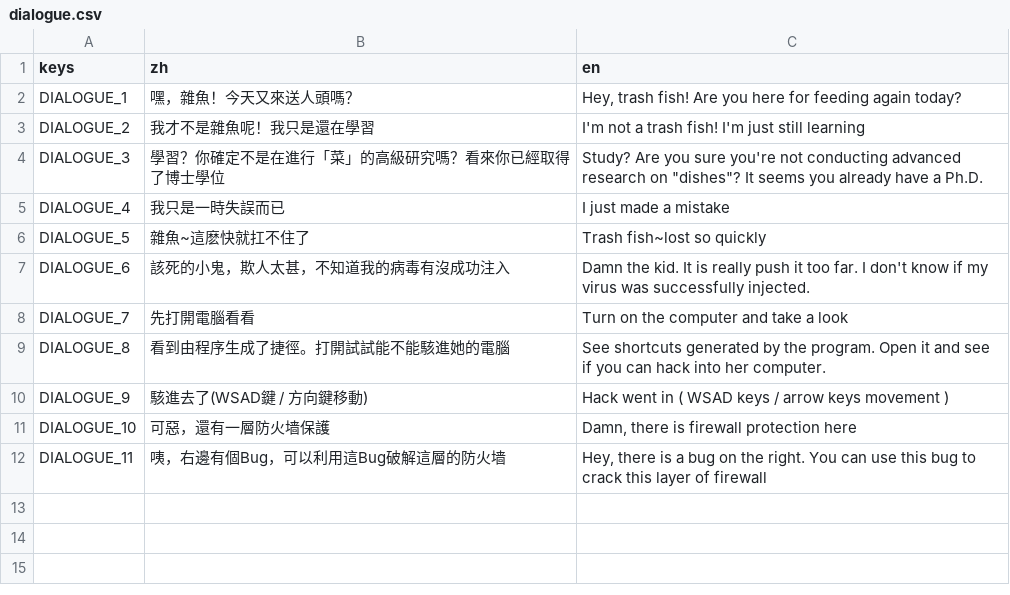
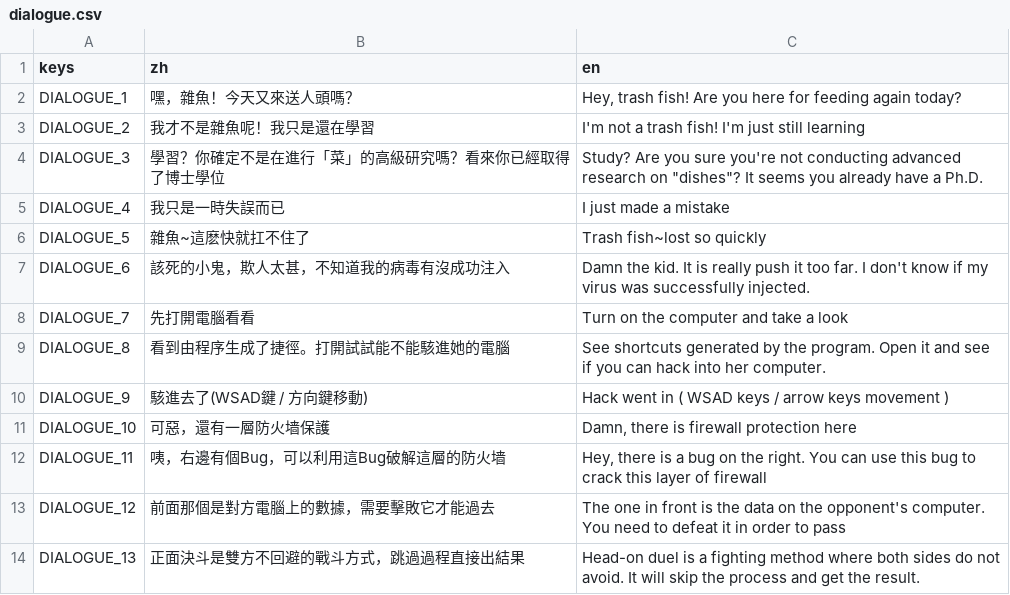
Before and after one commit to 838116504/GameOff2024, a CSV file: asset/tr/dialogue.csv, drawn as a sheet.

```diff
--- a/asset/tr/dialogue.csv
+++ b/asset/tr/dialogue.csv
@@ -12 +12,3 @@ DIALOGUE_10,可惡，還有一層防火墙保護,"Damn, there is firewall protec
 DIALOGUE_11,咦，右邊有個Bug，可以利用這Bug破解這層的防火墙,"Hey, there is a bug on the right. You can use this bug to crack this layer of firewall"
+DIALOGUE_12,前面那個是對方電腦上的數據，需要擊敗它才能過去,The one in front is the data on the opponent's computer. You need to defeat it in order to pass
+DIALOGUE_13,正面決斗是雙方不回避的戰斗方式，跳過過程直接出結果,Head-on duel is a fighting method where both sides do not avoid. It will skip the process and get the result.
```
Also changed, not shown: asset/tr/level_scene.csv, 18 other files.
